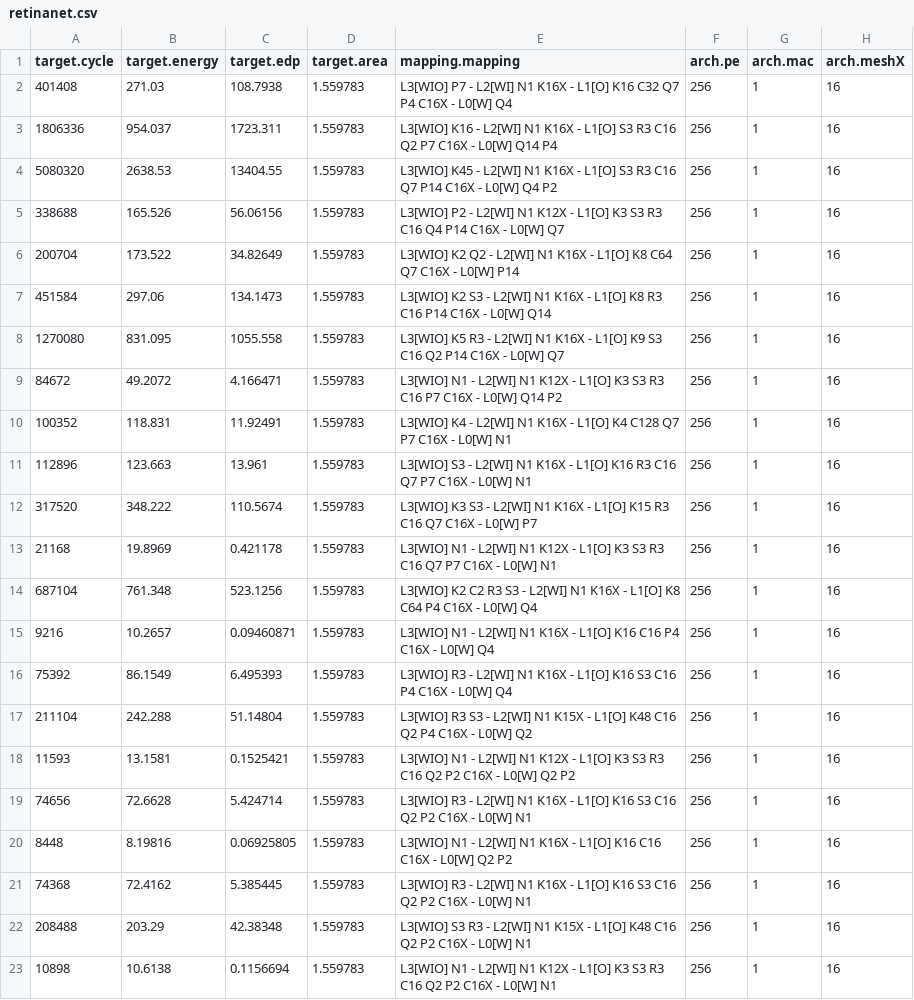
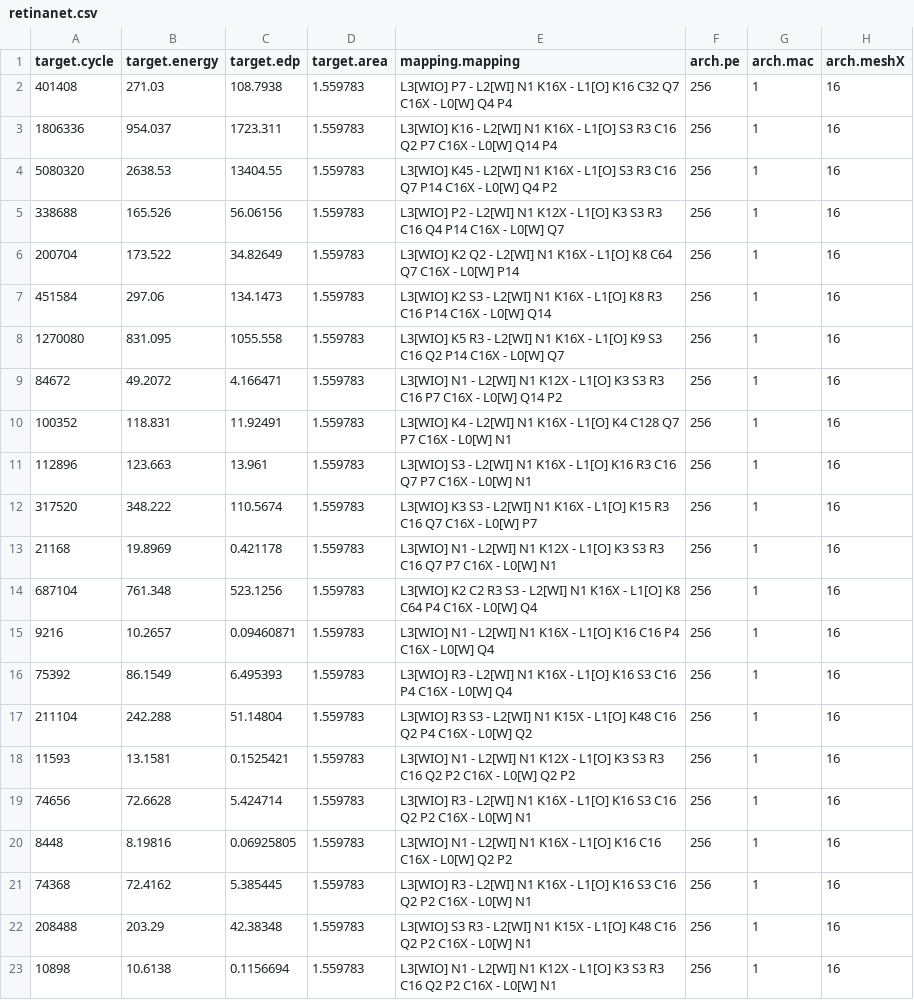
Before and after one commit to hansa31/gemmini-rocc-testsH, a CSV file: gemmini-data-collection/artifact/both/retinanet.csv, drawn as a sheet; only a part is shown; the diff names each change by its address in the sheet, - before the commit and + after, or states it on an @@ line.

```diff
--- a/gemmini-data-collection/artifact/both/retinanet.csv
+++ b/gemmini-data-collection/artifact/both/retinanet.csv
-E2 (mapping.mapping): …C32 Q7 P4 C16X - L0[W] Q4
+E2 (mapping.mapping): …C32 Q7 C16X - L0[W] Q4 P4
```
Also changed, not shown: gemmini-data-collection/artifact/both/resnet50.csv, gemmini-data-collection/artifact/both/unet.csv.
